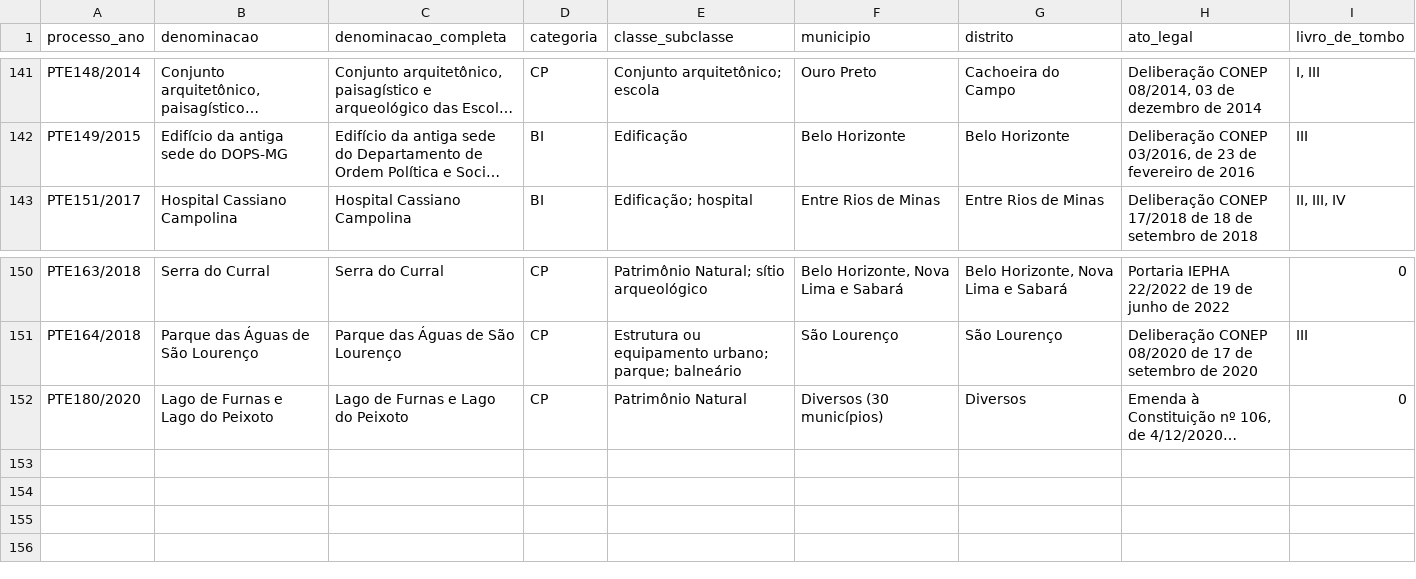
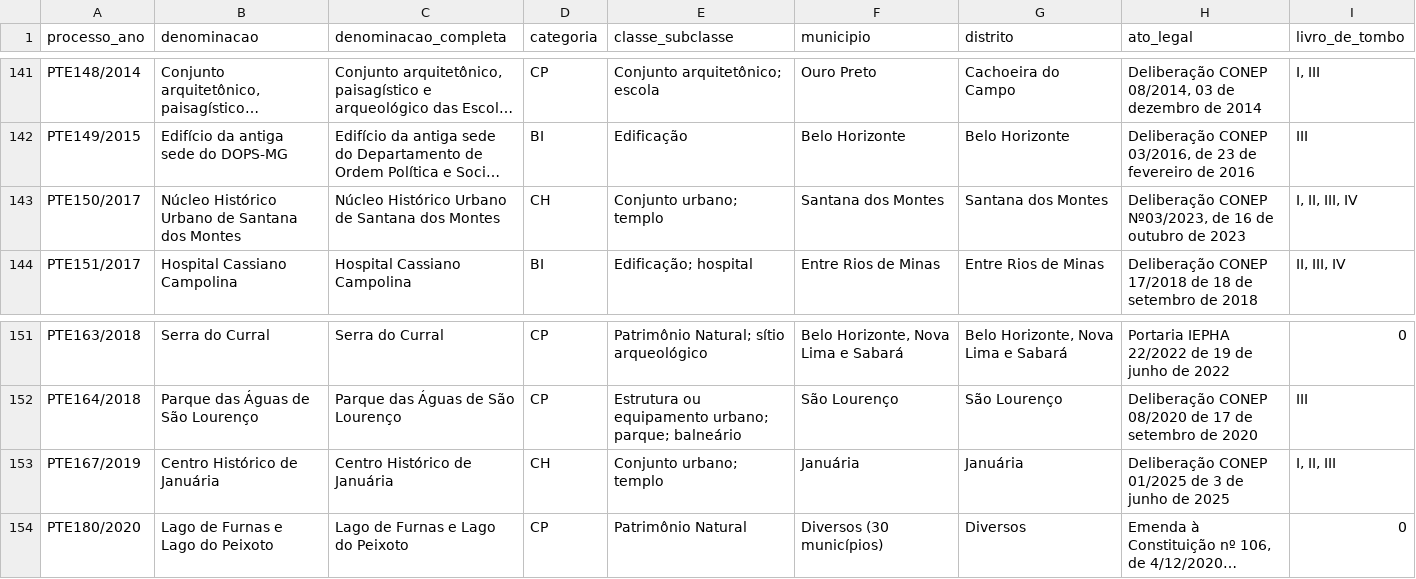
Before and after one commit to transparencia-mg/patrimonio_cultural_tombado, a CSV file: dataset/data/processos-tombo.csv, drawn as a sheet; only a part is shown, gaps mark what is left out; long unchanged cells end in …; the diff names each change by its address in the sheet, - before the commit and + after, or states it on an @@ line.

```diff
--- a/dataset/data/processos-tombo.csv
+++ b/dataset/data/processos-tombo.csv
+row 143: PTE150/2017 | Núcleo Histórico Urbano de Santana dos Montes | Núcleo Histórico Urbano de Santana dos Montes | CH | Conjunto urbano; templo | Santana dos Montes | Santana dos Montes | Deliberação CONEP Nº03/2023, de 16 de outubro de 2023 | I, II, III, IV
+row 153: PTE167/2019 | Centro Histórico de Januária | Centro Histórico de Januária | CH | Conjunto urbano; templo | Januária | Januária | Deliberação CONEP 01/2025 de 3 de junho de 2025 | I, II, III
```
